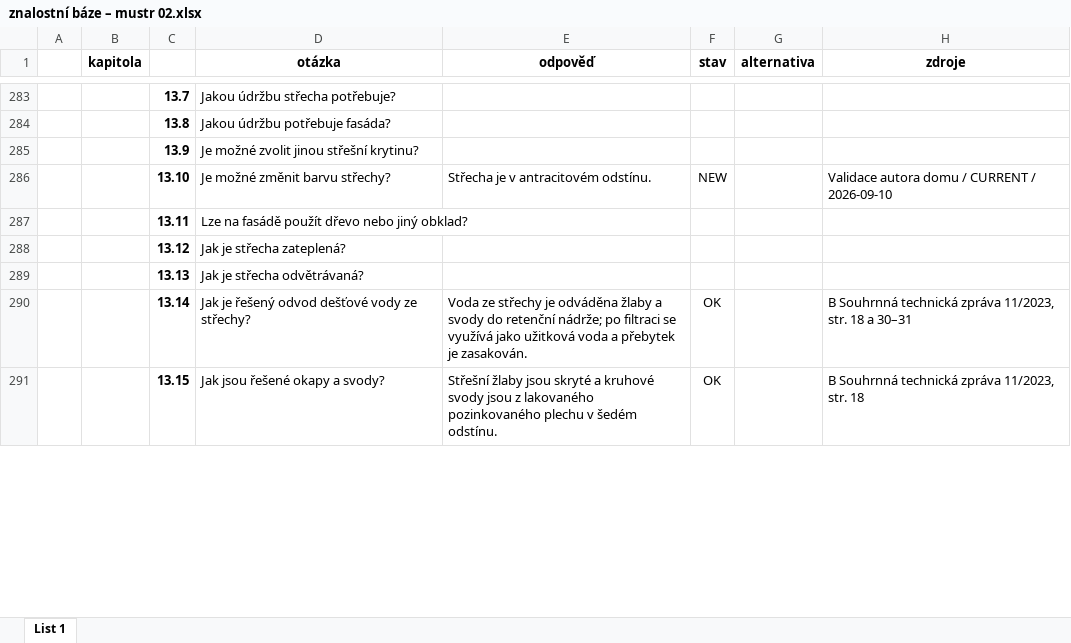
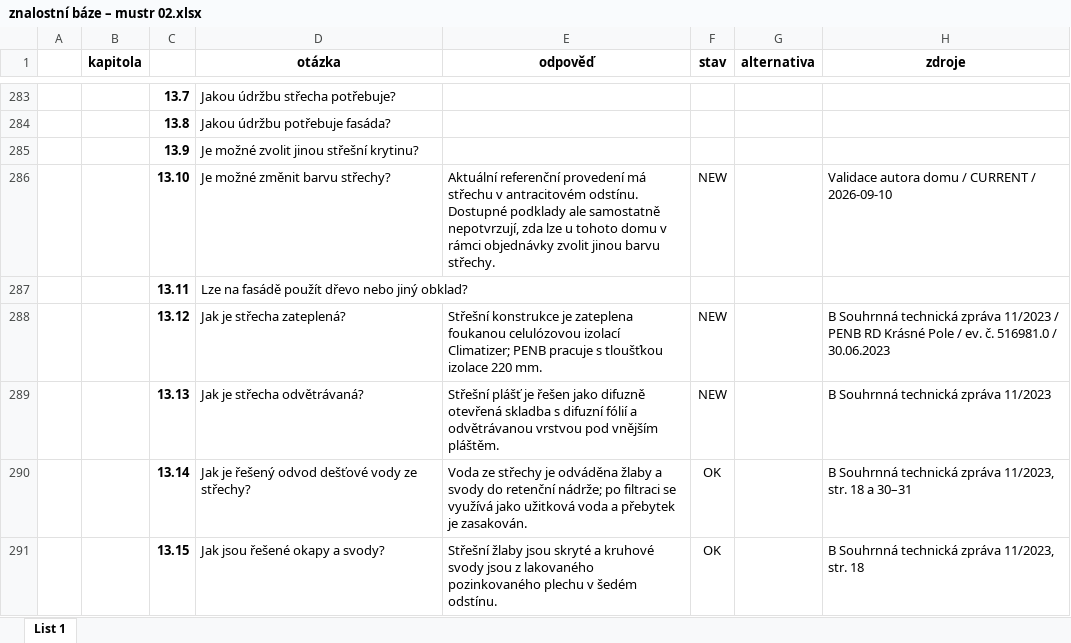
Before and after one commit to radimventus/embed-engine, an Excel workbook: docs/knowledge/znalostní báze – mustr 02.xlsx, sheet List 1, drawn as a sheet; only a part is shown, gaps mark what is left out; values as stored, in another font and other column widths than the file's, no borders; conditional formats not drawn; the diff covers the shown part only; the diff names each change by its address in the sheet, - before the commit and + after, or states it on an @@ line.

```diff
--- a/docs/knowledge/znalostní báze – mustr 02.xlsx (sheet List 1)
+++ b/docs/knowledge/znalostní báze – mustr 02.xlsx (sheet List 1)
-E286 (odpověď): Střecha je v antracitovém odstínu.
+E286 (odpověď): Aktuální referenční provedení má střechu v antracitovém odstínu. Dostupné podklady ale samostatně nepotvrzují, zda lze u tohoto domu v rámci objednávky zvolit jinou barvu střechy.
-E288 (odpověď): (empty)
+E288 (odpověď): Střešní konstrukce je zateplena foukanou celulózovou izolací Climatizer; PENB pracuje s tloušťkou izolace 220 mm.
-F288:F289 (stav): (empty)
+F288:F289 (stav): NEW
-H288 (zdroje): (empty)
+H288 (zdroje): B Souhrnná technická zpráva 11/2023 / PENB RD Krásné Pole / ev. č. 516981.0 / 30.06.2023
-E289 (odpověď): (empty)
+E289 (odpověď): Střešní plášť je řešen jako difuzně otevřená skladba s difuzní fólií a odvětrávanou vrstvou pod vnějším pláštěm.
-H289 (zdroje): (empty)
+H289 (zdroje): B Souhrnná technická zpráva 11/2023
```
Also changed, not shown: 21 edited cells elsewhere in this sheet.
